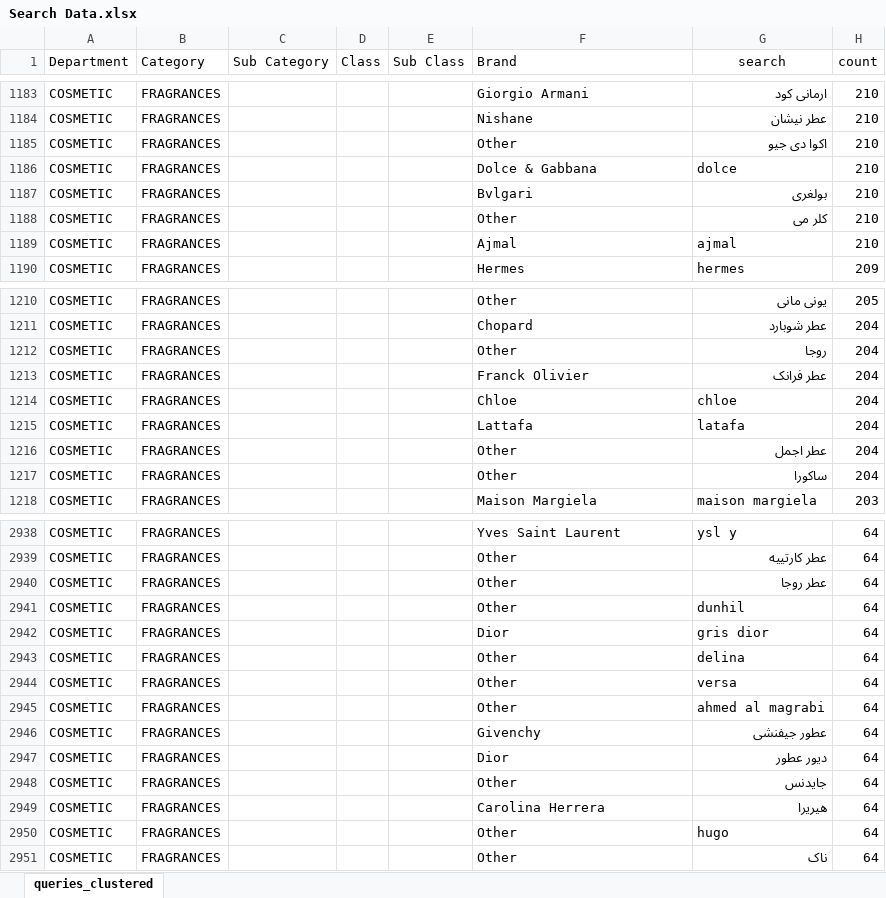
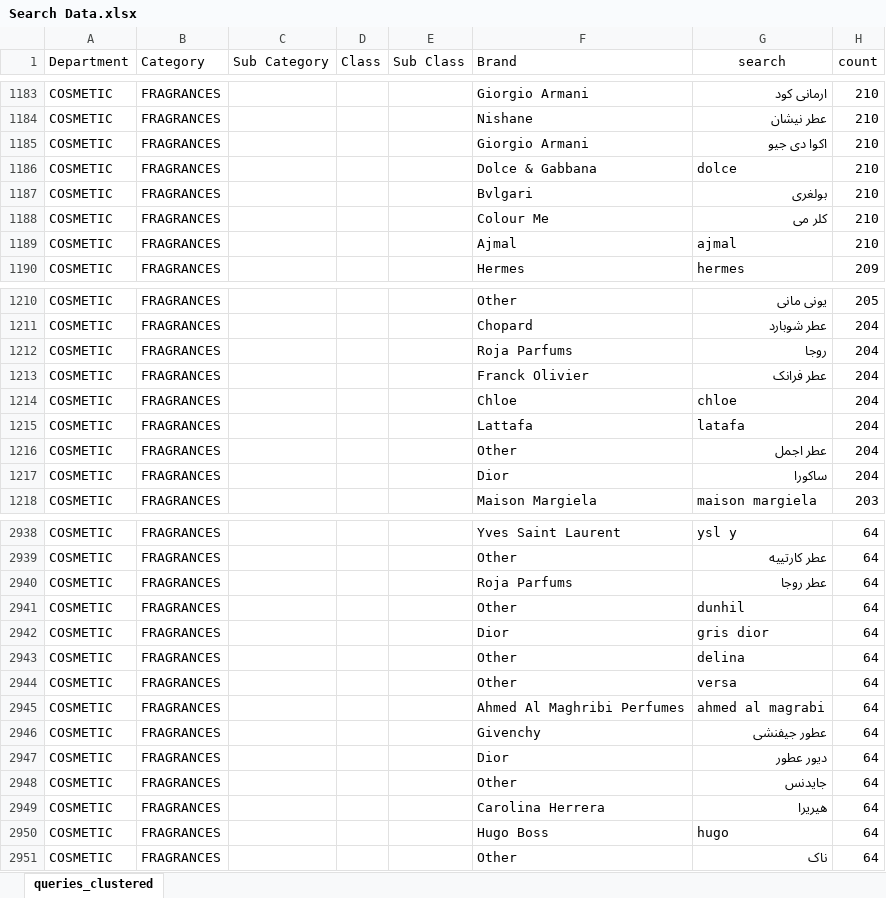
Before and after one commit to noureldeenloutah/search-analytics, an Excel workbook: Search Data.xlsx, sheet queries_clustered, drawn as a sheet; only a part is shown, gaps mark what is left out; values as stored, in another font and other column widths than the file's, no borders; the diff covers the shown part only; the diff names each change by its address in the sheet, - before the commit and + after, or states it on an @@ line.

```diff
--- a/Search Data.xlsx (sheet queries_clustered)
+++ b/Search Data.xlsx (sheet queries_clustered)
-F1185 (Brand): Other
+F1185 (Brand): Giorgio Armani
-F1188 (Brand): Other
+F1188 (Brand): Colour Me
-F1212 (Brand): Other
+F1212 (Brand): Roja Parfums
-F1217 (Brand): Other
+F1217 (Brand): Dior
-F2940 (Brand): Other
+F2940 (Brand): Roja Parfums
-F2945 (Brand): Other
+F2945 (Brand): Ahmed Al Maghribi Perfumes
-F2950 (Brand): Other
+F2950 (Brand): Hugo Boss
```
Also changed, not shown: 132 edited cells elsewhere in this sheet.
